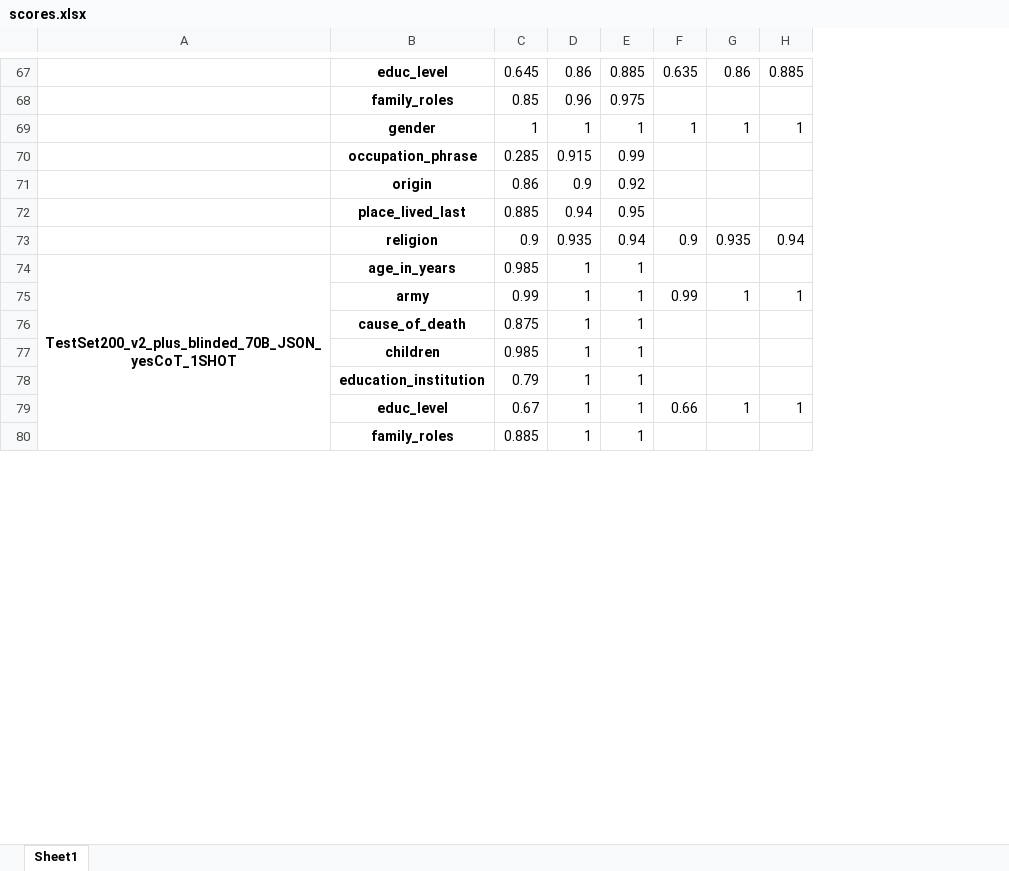
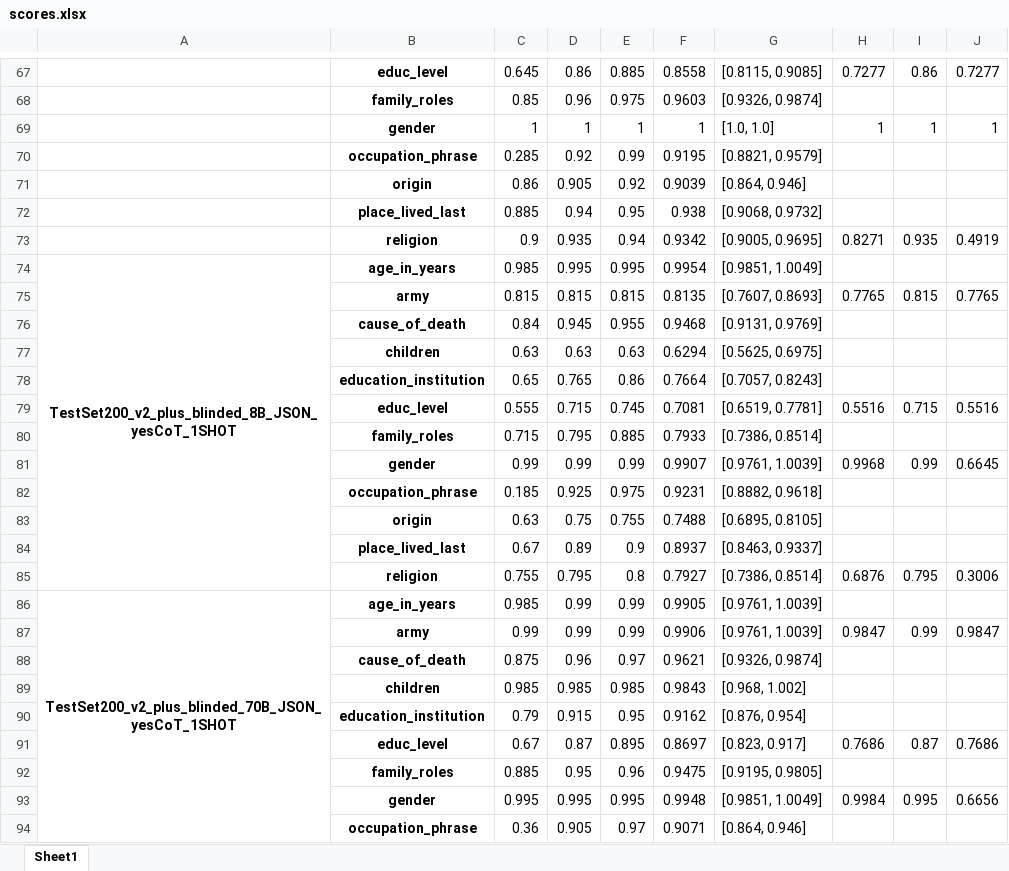
Before and after one commit to emilienschultz/benchmarkllm, an Excel workbook: scores.xlsx, sheet Sheet1, drawn as a sheet; only a part is shown, gaps mark what is left out; values as stored, in another font and other column widths than the file's, no borders; removed rows and columns are numbered as before the commit, all else as after; the diff covers the shown part only; the diff names each change by its address in the sheet, - before the commit and + after, or states it on an @@ line.

```diff
--- a/scores.xlsx (sheet Sheet1)
+++ b/scores.xlsx (sheet Sheet1)
-column F, rows 67-73: 0.635 |  | 1 |  |  |  | 0.9
+column F, rows 67-73: 0.8558 | 0.9603 | 1 | 0.9195 | 0.9039 | 0.938 | 0.9342; row 86: 0.9905
+column G, rows 67-73: [0.8115, 0.9085] | [0.9326, 0.9874] | [1.0, 1.0] | [0.8821, 0.9579] | [0.864, 0.946] | [0.9068, 0.9732] | [0.9005, 0.9695]; row 86: [0.9761, 1.0039]
+column H, rows 67-73: 0.7277 |  | 1 |  |  |  | 0.8271
-column H, rows 67-73: 0.885 |  | 1 |  |  |  | 0.94
+column J, rows 67-73: 0.7277 |  | 1 |  |  |  | 0.4919
-D70: 0.915
+D70: 0.92
-D71: 0.9
+D71: 0.905
+row 74: TestSet200_v2_plus_blinded_8B_JSON_yesCoT_1SHOT | age_in_years | 0.985 | 0.995 | 0.995 | 0.9954 | [0.9851, 1.0049]
+row 75:  | army | 0.815 | 0.815 | 0.815 | 0.8135 | [0.7607, 0.8693] | 0.7765 | 0.815 | 0.7765
+row 76:  | cause_of_death | 0.84 | 0.945 | 0.955 | 0.9468 | [0.9131, 0.9769]
+row 77:  | children | 0.63 | 0.63 | 0.63 | 0.6294 | [0.5625, 0.6975]
+row 78:  | education_institution | 0.65 | 0.765 | 0.86 | 0.7664 | [0.7057, 0.8243]
+row 79:  | educ_level | 0.555 | 0.715 | 0.745 | 0.7081 | [0.6519, 0.7781] | 0.5516 | 0.715 | 0.5516
+row 80:  | family_roles | 0.715 | 0.795 | 0.885 | 0.7933 | [0.7386, 0.8514]
+row 81:  | gender | 0.99 | 0.99 | 0.99 | 0.9907 | [0.9761, 1.0039] | 0.9968 | 0.99 | 0.6645
+row 82:  | occupation_phrase | 0.185 | 0.925 | 0.975 | 0.9231 | [0.8882, 0.9618]
+row 83:  | origin | 0.63 | 0.75 | 0.755 | 0.7488 | [0.6895, 0.8105]
+row 84:  | place_lived_last | 0.67 | 0.89 | 0.9 | 0.8937 | [0.8463, 0.9337]
+row 85:  | religion | 0.755 | 0.795 | 0.8 | 0.7927 | [0.7386, 0.8514] | 0.6876 | 0.795 | 0.3006
-A74:A85 merged
+A86:A97 merged
-D86: 1
+D86: 0.99
-E86: 1
+E86: 0.99
-row 75:  | army | 0.99 | 1 | 1 | 0.99 | 1 | 1
-row 76:  | cause_of_death | 0.875 | 1 | 1
-row 77:  | children | 0.985 | 1 | 1
-row 78:  | education_institution | 0.79 | 1 | 1
-row 79:  | educ_level | 0.67 | 1 | 1 | 0.66 | 1 | 1
-row 80:  | family_roles | 0.885 | 1 | 1
+row 87:  | army | 0.99 | 0.99 | 0.99 | 0.9906 | [0.9761, 1.0039] | 0.9847 | 0.99 | 0.9847
+row 88:  | cause_of_death | 0.875 | 0.96 | 0.97 | 0.9621 | [0.9326, 0.9874]
+row 89:  | children | 0.985 | 0.985 | 0.985 | 0.9843 | [0.968, 1.002]
+row 90:  | education_institution | 0.79 | 0.915 | 0.95 | 0.9162 | [0.876, 0.954]
+row 91:  | educ_level | 0.67 | 0.87 | 0.895 | 0.8697 | [0.823, 0.917] | 0.7686 | 0.87 | 0.7686
+row 92:  | family_roles | 0.885 | 0.95 | 0.96 | 0.9475 | [0.9195, 0.9805]
+row 93:  | gender | 0.995 | 0.995 | 0.995 | 0.9948 | [0.9851, 1.0049] | 0.9984 | 0.995 | 0.6656
+row 94:  | occupation_phrase | 0.36 | 0.905 | 0.97 | 0.9071 | [0.864, 0.946]
```
Also changed, not shown: 15 added rows, 15 removed rows and 15 edited cells elsewhere in this sheet, predictions.xlsx, resolution.xlsx, 10 other files.
